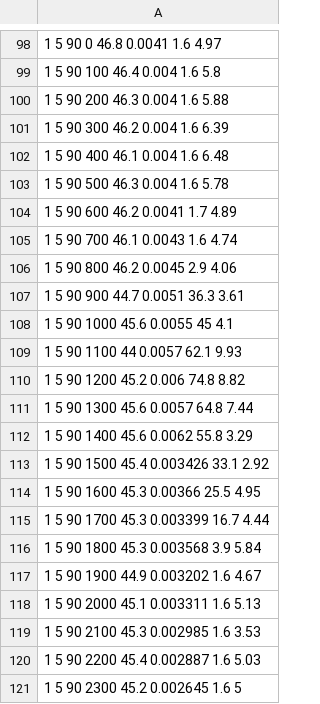
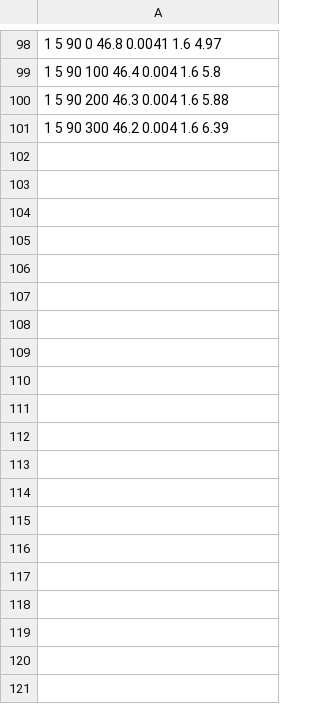
Before and after one commit to kamilahnrl/MPDW, a CSV file: Pertemuan 2/data 2.csv, drawn as a sheet; only a part is shown, gaps mark what is left out; the diff covers the shown part only; the diff names each change by its address in the sheet, - before the commit and + after, or states it on an @@ line.

Commit message:
new

```diff
--- a/Pertemuan 2/data 2.csv
+++ b/Pertemuan 2/data 2.csv
-row 102: 1 5 90 400 46.1 0.004 1.6 6.48
-row 103: 1 5 90 500 46.3 0.004 1.6 5.78
-row 104: 1 5 90 600 46.2 0.0041 1.7 4.89
-row 105: 1 5 90 700 46.1 0.0043 1.6 4.74
-row 106: 1 5 90 800 46.2 0.0045 2.9 4.06
-row 107: 1 5 90 900 44.7 0.0051 36.3 3.61
-row 108: 1 5 90 1000 45.6 0.0055 45 4.1
-row 109: 1 5 90 1100 44 0.0057 62.1 9.93
-row 110: 1 5 90 1200 45.2 0.006 74.8 8.82
-row 111: 1 5 90 1300 45.6 0.0057 64.8 7.44
-row 112: 1 5 90 1400 45.6 0.0062 55.8 3.29
-row 113: 1 5 90 1500 45.4 0.003426 33.1 2.92
-row 114: 1 5 90 1600 45.3 0.00366 25.5 4.95
-row 115: 1 5 90 1700 45.3 0.003399 16.7 4.44
-row 116: 1 5 90 1800 45.3 0.003568 3.9 5.84
-row 117: 1 5 90 1900 44.9 0.003202 1.6 4.67
-row 118: 1 5 90 2000 45.1 0.003311 1.6 5.13
-row 119: 1 5 90 2100 45.3 0.002985 1.6 3.53
-row 120: 1 5 90 2200 45.4 0.002887 1.6 5.03
-row 121: 1 5 90 2300 45.2 0.002645 1.6 5
```
Also changed, not shown: 30 removed rows elsewhere in this file.
